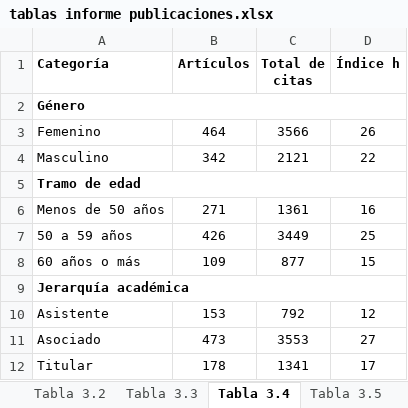
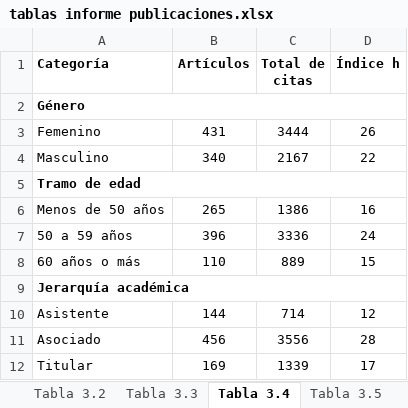
Before and after one commit to facso-investigacion/publicaciones-facso, an Excel workbook: output/tablas/tablas informe publicaciones.xlsx, sheet Tabla 3.4, drawn as a sheet; values as stored, in another font and other column widths than the file's, no borders; the diff names each change by its address in the sheet, - before the commit and + after, or states it on an @@ line.

```diff
--- a/output/tablas/tablas informe publicaciones.xlsx (sheet Tabla 3.4)
+++ b/output/tablas/tablas informe publicaciones.xlsx (sheet Tabla 3.4)
-B3 (Artículos): 464
+B3 (Artículos): 431
-C3 (Total de citas): 3566
+C3 (Total de citas): 3444
-B4 (Artículos): 342
+B4 (Artículos): 340
-C4 (Total de citas): 2121
+C4 (Total de citas): 2167
-B6 (Artículos): 271
+B6 (Artículos): 265
-C6 (Total de citas): 1361
+C6 (Total de citas): 1386
-B7 (Artículos): 426
+B7 (Artículos): 396
-C7 (Total de citas): 3449
+C7 (Total de citas): 3336
-D7 (Índice h): 25
+D7 (Índice h): 24
-B8 (Artículos): 109
+B8 (Artículos): 110
-C8 (Total de citas): 877
+C8 (Total de citas): 889
-B10 (Artículos): 153
+B10 (Artículos): 144
-C10 (Total de citas): 792
+C10 (Total de citas): 714
-B11 (Artículos): 473
+B11 (Artículos): 456
-C11 (Total de citas): 3553
+C11 (Total de citas): 3556
-D11 (Índice h): 27
+D11 (Índice h): 28
-B12 (Artículos): 178
+B12 (Artículos): 169
-C12 (Total de citas): 1341
+C12 (Total de citas): 1339
```
Also changed, not shown: sheet Tabla 3.6, sheet Tabla 3.1, sheet Tabla 3.2, sheet Tabla 3.8, sheet Tabla 3.5, sheet Tabla Sintesis, 3 more sheets, 27 other files.
